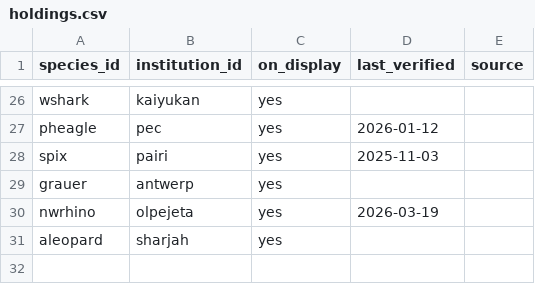
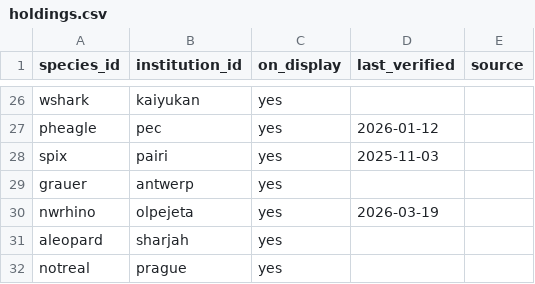
Before and after one commit to maxi-small/rare-species-finder, a CSV file: holdings.csv, drawn as a sheet; only a part is shown, gaps mark what is left out; the diff names each change by its address in the sheet, - before the commit and + after, or states it on an @@ line.

```diff
--- a/holdings.csv
+++ b/holdings.csv
+row 32: notreal | prague | yes
```
Also changed, not shown: species.csv.
